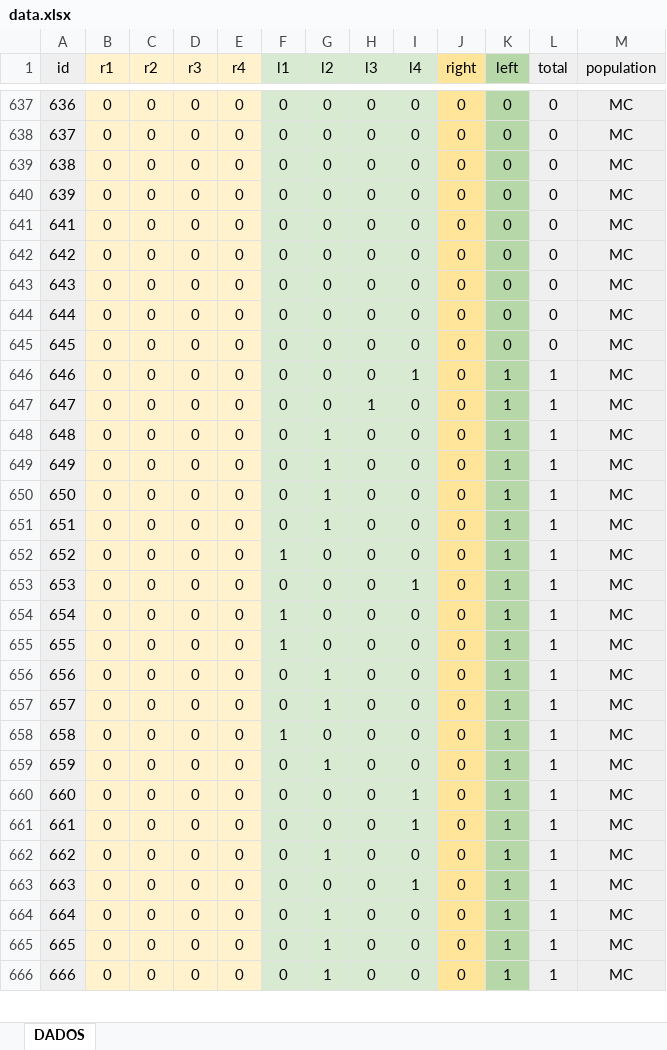
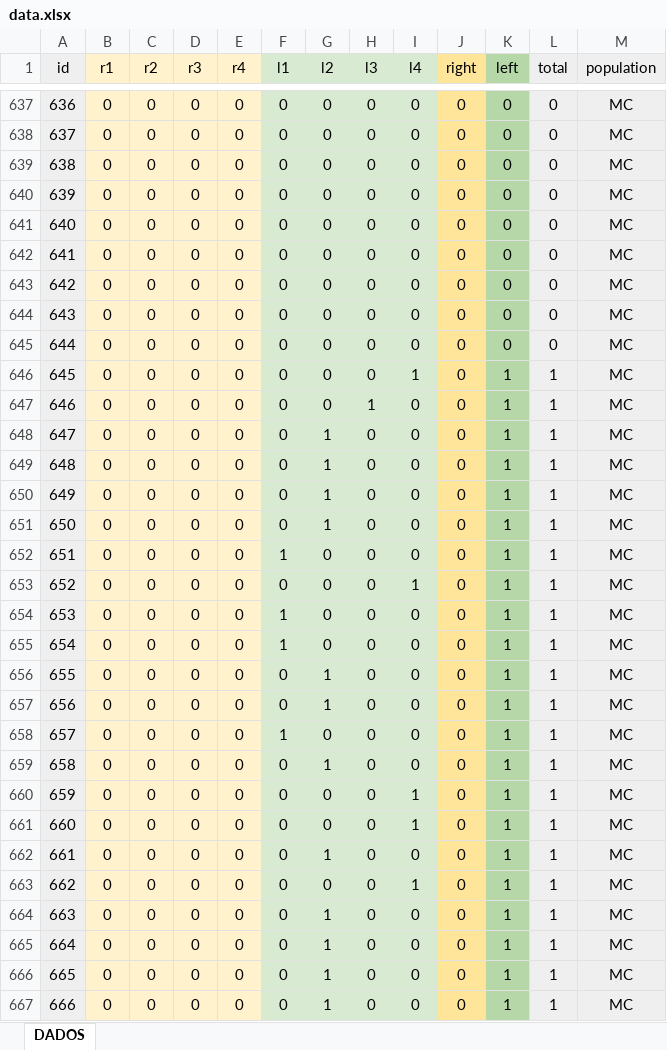
Before and after one commit to danikinoshita/Jussara_autotomy, an Excel workbook: data/raw/data.xlsx, sheet DADOS, drawn as a sheet; only a part is shown, gaps mark what is left out; values as stored, in another font and other column widths than the file's, no borders; charts and pictures not drawn; addresses are those after the commit; the diff covers the shown part only; the diff names each change by its address in the sheet, - before the commit and + after, or states it on an @@ line.

Commit message:
Corrige dados

```diff
--- a/data/raw/data.xlsx (sheet DADOS)
+++ b/data/raw/data.xlsx (sheet DADOS)
+row 641: 640 | 0 | 0 | 0 | 0 | 0 | 0 | 0 | 0 | 0 | 0 | 0 | MC
-I646 (l4): 0
+I646 (l4): 1
-K646 (left): 0
+K646 (left): 1
-L646 (total): 0
+L646 (total): 1
-H647 (l3): 0
+H647 (l3): 1
-I647 (l4): 1
+I647 (l4): 0
-G648 (l2): 0
+G648 (l2): 1
-H648 (l3): 1
+H648 (l3): 0
-F652 (l1): 0
+F652 (l1): 1
-G652 (l2): 1
+G652 (l2): 0
-F653 (l1): 1
+F653 (l1): 0
-I653 (l4): 0
+I653 (l4): 1
-F654 (l1): 0
+F654 (l1): 1
-I654 (l4): 1
+I654 (l4): 0
-F656 (l1): 1
+F656 (l1): 0
-G656 (l2): 0
+G656 (l2): 1
-F658 (l1): 0
+F658 (l1): 1
-G658 (l2): 1
+G658 (l2): 0
-F659 (l1): 1
+F659 (l1): 0
-G659 (l2): 0
+G659 (l2): 1
-G660 (l2): 1
+G660 (l2): 0
-I660 (l4): 0
+I660 (l4): 1
-G662 (l2): 0
+G662 (l2): 1
-I662 (l4): 1
+I662 (l4): 0
-G663 (l2): 1
+G663 (l2): 0
-I663 (l4): 0
+I663 (l4): 1
-G664 (l2): 0
+G664 (l2): 1
-I664 (l4): 1
+I664 (l4): 0
```
Also changed, not shown: 1 removed row and 831 edited cells elsewhere in this sheet, 1 other file.
